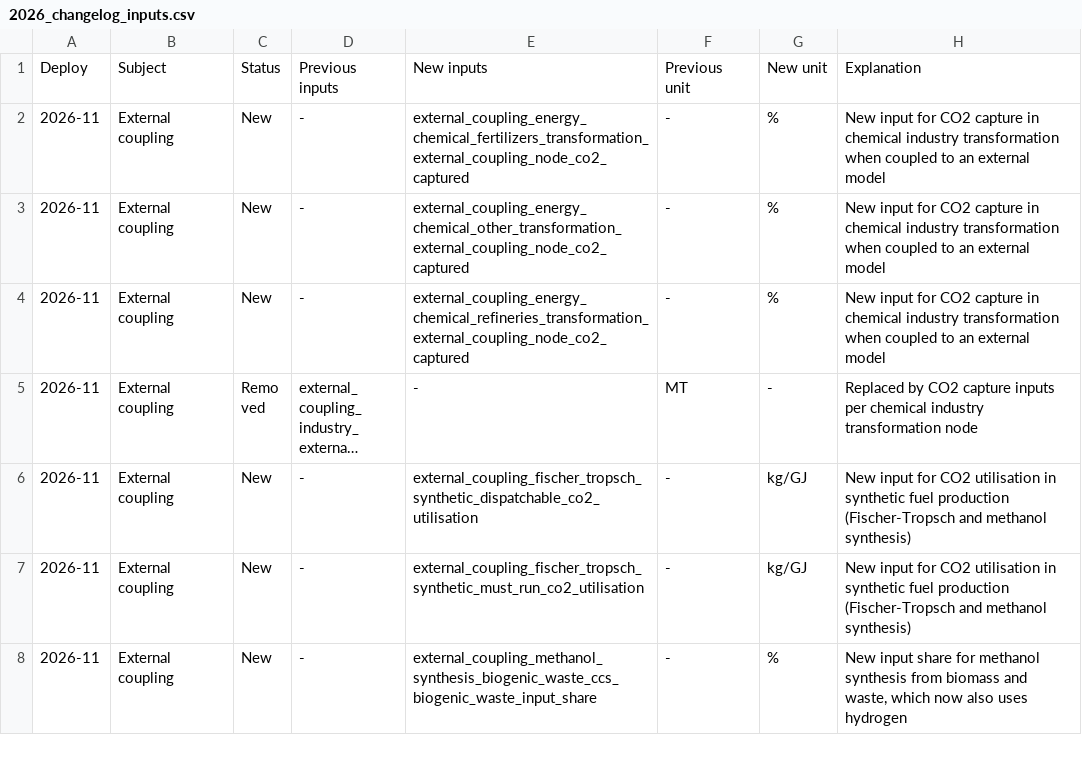
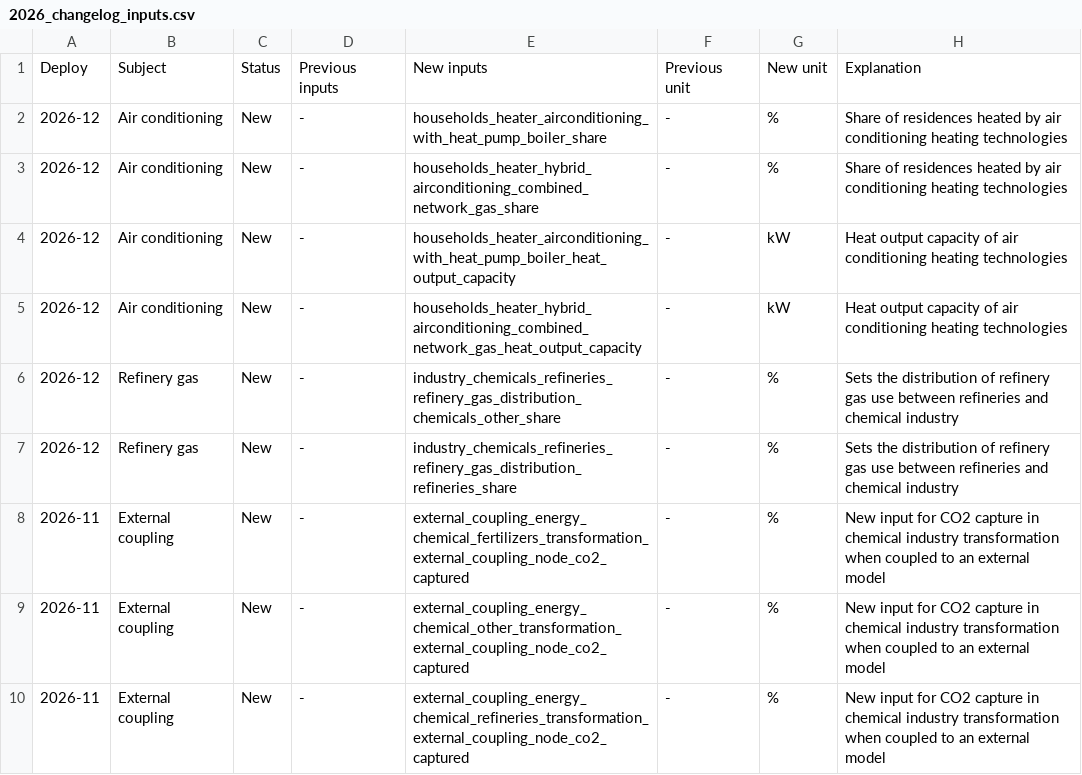
Before and after one commit to quintel/documentation, a CSV file: static/img/releases/changelog/2026_changelog_inputs.csv, drawn as a sheet; only a part is shown; the shorter side is filled out with more unchanged rows; long unchanged cells end in …; the diff names each change by its address in the sheet, - before the commit and + after, or states it on an @@ line.

Commit message:
Release notes of deploy 2026-12 (#384)
* First draft release notes.

* Update release notes and changelogs

* Minor changes

* Minor text update

* Minor update

---------

Co-authored-by: Kyra de Haan <kyra.dehaan@quintel.com>

```diff
--- a/static/img/releases/changelog/2026_changelog_inputs.csv
+++ b/static/img/releases/changelog/2026_changelog_inputs.csv
+row 2: 2026-12 | Air conditioning | New | - | households_heater_airconditioning_with_heat_pump_boiler_share | - | % | Share of residences heated by air conditioning heating technologies
+row 3: 2026-12 | Air conditioning | New | - | households_heater_hybrid_airconditioning_combined_network_gas_share | - | % | Share of residences heated by air conditioning heating technologies
+row 4: 2026-12 | Air conditioning | New | - | households_heater_airconditioning_with_heat_pump_boiler_heat_output_capacity | - | kW | Heat output capacity of air conditioning heating technologies
+row 5: 2026-12 | Air conditioning | New | - | households_heater_hybrid_airconditioning_combined_network_gas_heat_output_capacity | - | kW | Heat output capacity of air conditioning heating technologies
+row 6: 2026-12 | Refinery gas | New | - | industry_chemicals_refineries_refinery_gas_distribution_chemicals_other_share | - | % | Sets the distribution of refinery gas use between refineries and chemical industry
+row 7: 2026-12 | Refinery gas | New | - | industry_chemicals_refineries_refinery_gas_distribution_refineries_share | - | % | Sets the distribution of refinery gas use between refineries and chemical industry
```
Also changed, not shown: 4 other files.
